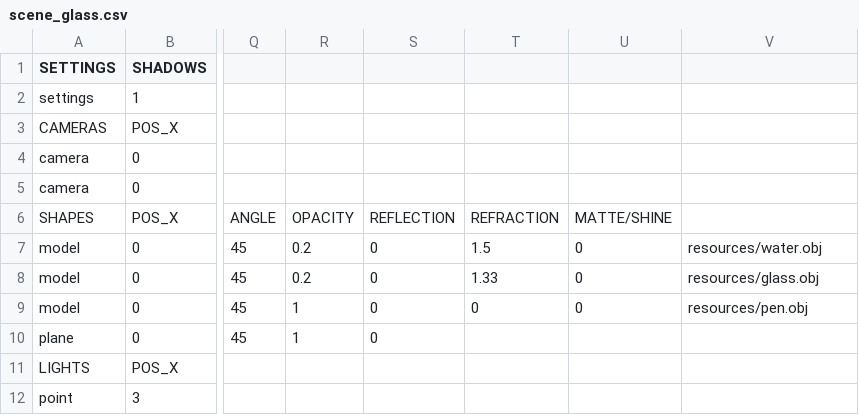
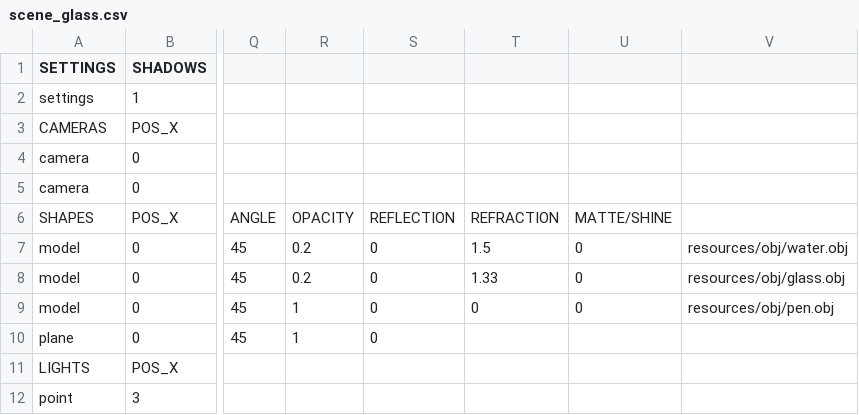
Before and after one commit to rasmusjaa/rt, a CSV file: resources/scenes/scene_glass.csv, drawn as a sheet; only a part is shown, gaps mark what is left out; the diff names each change by its address in the sheet, - before the commit and + after, or states it on an @@ line.

```diff
--- a/resources/scenes/scene_glass.csv
+++ b/resources/scenes/scene_glass.csv
-V7: resources/water.obj
+V7: resources/obj/water.obj
-V8: resources/glass.obj
+V8: resources/obj/glass.obj
-V9: resources/pen.obj
+V9: resources/obj/pen.obj
```
Also changed, not shown: 8 other files.
